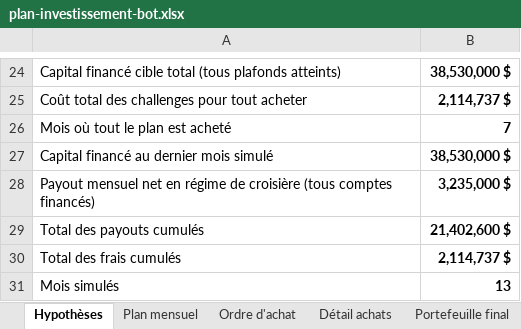
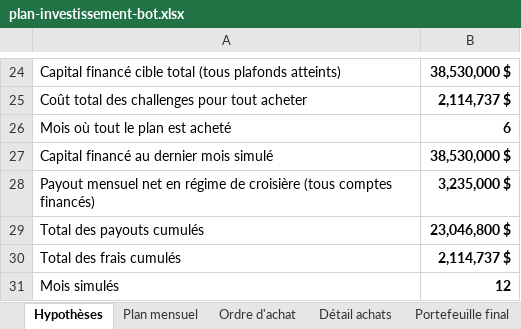
Before and after one commit to mahjoubyanis01-lang/trading-journal, an Excel workbook: docs/plan-investissement-bot.xlsx, sheet Hypothèses, drawn as a sheet; only a part is shown, gaps mark what is left out; values as stored, in another font and other column widths than the file's, no borders; the diff names each change by its address in the sheet, - before the commit and + after, or states it on an @@ line.

```diff
--- a/docs/plan-investissement-bot.xlsx (sheet Hypothèses)
+++ b/docs/plan-investissement-bot.xlsx (sheet Hypothèses)
-B26: 7
+B26: 6
-B29: 21,402,600 $
+B29: 23,046,800 $
-B31: 13
+B31: 12
```
Also changed, not shown: sheet Détail achats, sheet Plan mensuel, sheet Ordre d'achat, sheet Portefeuille final, 1 other file.
